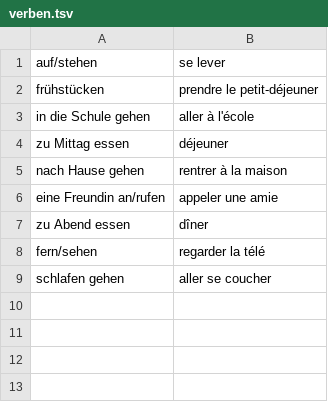
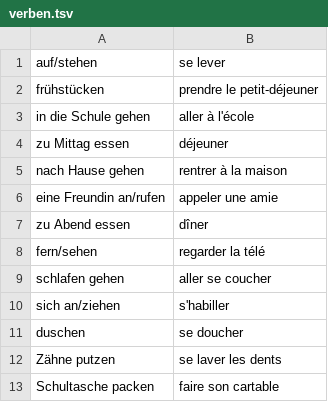
Before and after one commit to dbikard/mischmasch, a TSV file: words/verben.tsv, drawn as a sheet; the diff names each change by its address in the sheet, - before the commit and + after, or states it on an @@ line.

```diff
--- a/words/verben.tsv
+++ b/words/verben.tsv
+row 10: sich an/ziehen | s'habiller
+row 11: duschen | se doucher
+row 12: Zähne putzen | se laver les dents
+row 13: Schultasche packen | faire son cartable
```
Also changed, not shown: 5 other files.
